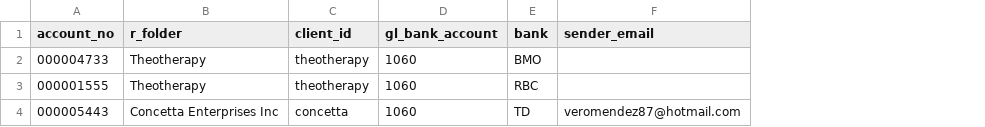
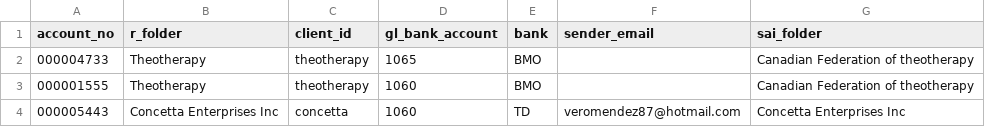
Before and after one commit to jquinonez2980-sudo/vtx-os, a CSV file: config/client_accounts.csv, drawn as a sheet; the diff names each change by its address in the sheet, - before the commit and + after, or states it on an @@ line.

```diff
--- a/config/client_accounts.csv
+++ b/config/client_accounts.csv
+column G (sai_folder), rows 2-4: Canadian Federation of theotherapy | Canadian Federation of theotherapy | Concetta Enterprises Inc
-D2 (gl_bank_account): 1060
+D2 (gl_bank_account): 1065
-E3 (bank): RBC
+E3 (bank): BMO
```
Also changed, not shown: 7 other files.
